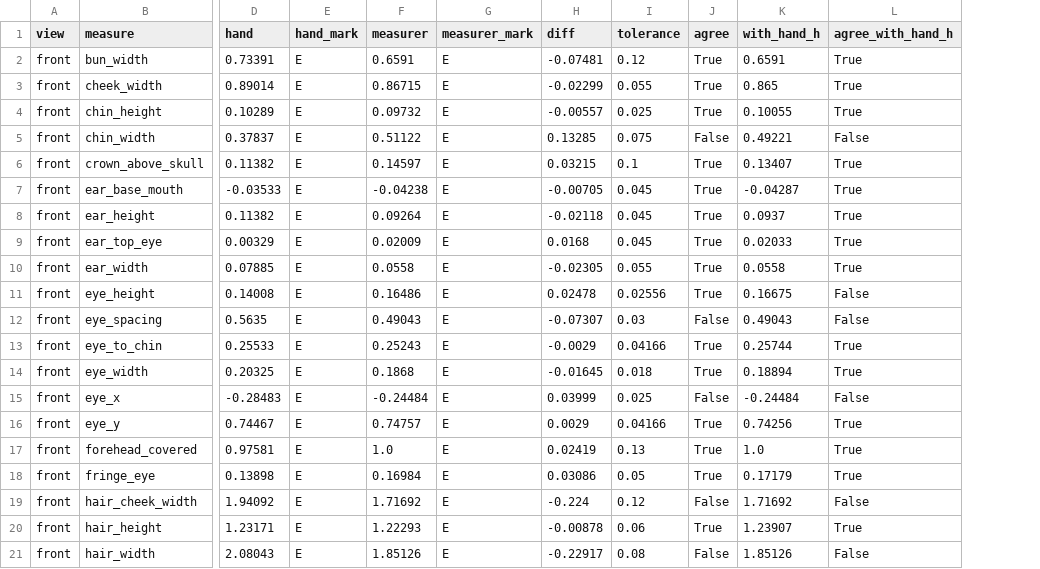
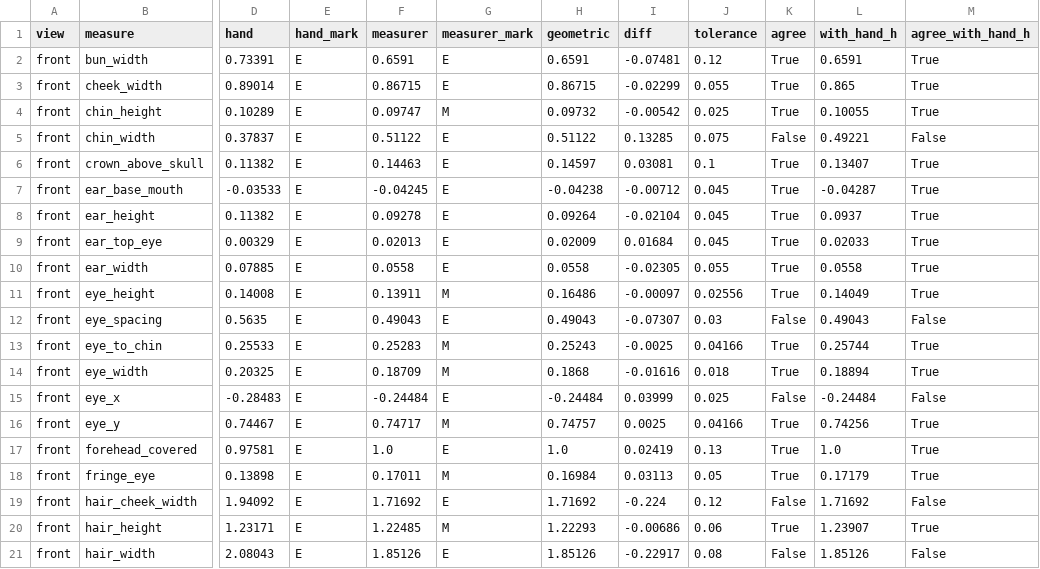
Before and after one commit to P0uyanik/Animation, a CSV file: docs/evaluation/characters/T-214/white_haired/validation.csv, drawn as a sheet; only a part is shown, gaps mark what is left out; addresses are those after the commit; the diff covers the shown part only; the diff names each change by its address in the sheet, - before the commit and + after, or states it on an @@ line.

```diff
--- a/docs/evaluation/characters/T-214/white_haired/validation.csv
+++ b/docs/evaluation/characters/T-214/white_haired/validation.csv
+column H (geometric), rows 2-21: 0.6591 | 0.86715 | 0.09732 | 0.51122 | 0.14597 | -0.04238 | 0.09264 | 0.02009 | 0.0558 | 0.16486 | 0.49043 | 0.25243 | 0.1868 | -0.24484 | 0.74757 | 1.0 | 0.16984 | 1.71692 | 1.22293 | 1.85126
-F4 (measurer): 0.09732
+F4 (measurer): 0.09747
-G4 (measurer_mark): E
+G4 (measurer_mark): M
-I4 (diff): -0.00557
+I4 (diff): -0.00542
-F6 (measurer): 0.14597
+F6 (measurer): 0.14463
-I6 (diff): 0.03215
+I6 (diff): 0.03081
-F7 (measurer): -0.04238
+F7 (measurer): -0.04245
-I7 (diff): -0.00705
+I7 (diff): -0.00712
-F8 (measurer): 0.09264
+F8 (measurer): 0.09278
-I8 (diff): -0.02118
+I8 (diff): -0.02104
-F9 (measurer): 0.02009
+F9 (measurer): 0.02013
-I9 (diff): 0.0168
+I9 (diff): 0.01684
-F11 (measurer): 0.16486
+F11 (measurer): 0.13911
-G11 (measurer_mark): E
+G11 (measurer_mark): M
-I11 (diff): 0.02478
+I11 (diff): -0.00097
-L11 (with_hand_h): 0.16675
+L11 (with_hand_h): 0.14049
-M11 (agree_with_hand_h): False
+M11 (agree_with_hand_h): True
-F13 (measurer): 0.25243
+F13 (measurer): 0.25283
-G13:G14 (measurer_mark): E
+G13:G14 (measurer_mark): M
-I13 (diff): -0.0029
+I13 (diff): -0.0025
-F14 (measurer): 0.1868
+F14 (measurer): 0.18709
-I14 (diff): -0.01645
+I14 (diff): -0.01616
-F16 (measurer): 0.74757
+F16 (measurer): 0.74717
-G16 (measurer_mark): E
+G16 (measurer_mark): M
-I16 (diff): 0.0029
+I16 (diff): 0.0025
-F18 (measurer): 0.16984
+F18 (measurer): 0.17011
-G18 (measurer_mark): E
+G18 (measurer_mark): M
-I18 (diff): 0.03086
+I18 (diff): 0.03113
-F20 (measurer): 1.22293
+F20 (measurer): 1.22485
-G20 (measurer_mark): E
+G20 (measurer_mark): M
-I20 (diff): -0.00878
+I20 (diff): -0.00686
```
Also changed, not shown: 76 edited cells elsewhere in this file, docs/evaluation/characters/T-214/auburn/measures_8yaws.csv, docs/evaluation/characters/T-214/auburn/validation.csv, 18 other files.
